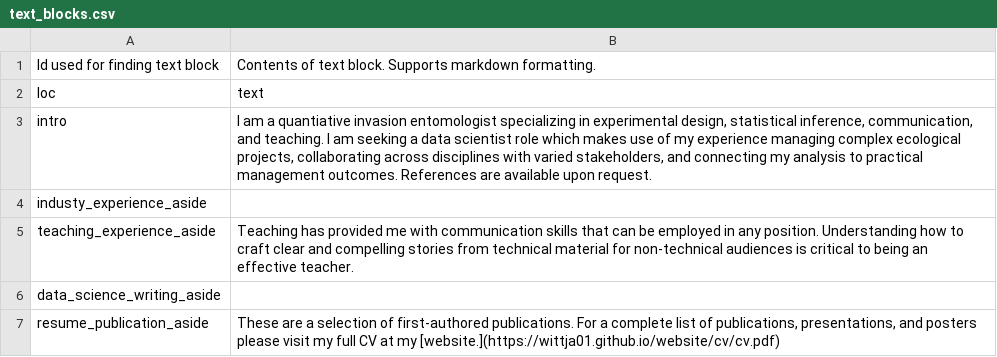
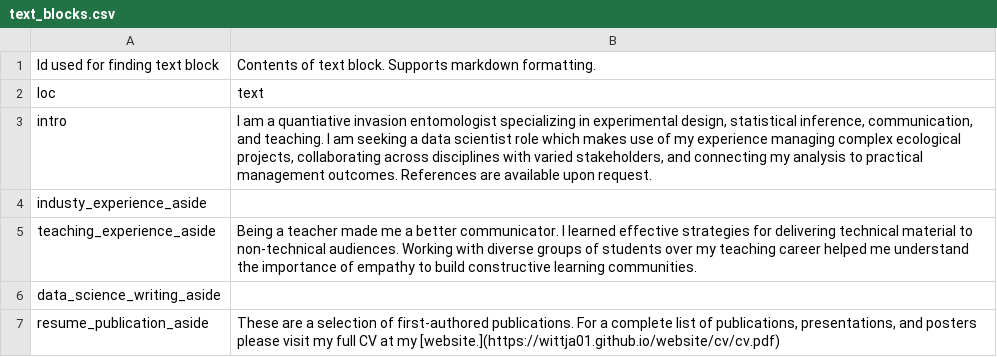
Before and after one commit to jake-wittman/cv2, a CSV file: data/text_blocks.csv, drawn as a sheet.

```diff
--- a/data/text_blocks.csv
+++ b/data/text_blocks.csv
@@ -4,3 +4,3 @@ intro,"I am a quantiative invasion entomologist specializing in experimental des
 industy_experience_aside,
-teaching_experience_aside,Teaching has provided me with communication skills that can be employed in any position. Understanding how to craft clear and compelling stories from technical material for non-technical audiences is critical to being an effective teacher.
+teaching_experience_aside,Being a teacher made me a better communicator. I learned effective strategies for delivering technical material to non-technical audiences. Working with diverse groups of students over my teaching career helped me understand the importance of empathy to build constructive learning communities.
 data_science_writing_aside,
```
Also changed, not shown: data/entries.csv, data/language_skills.csv, 5 other files.
